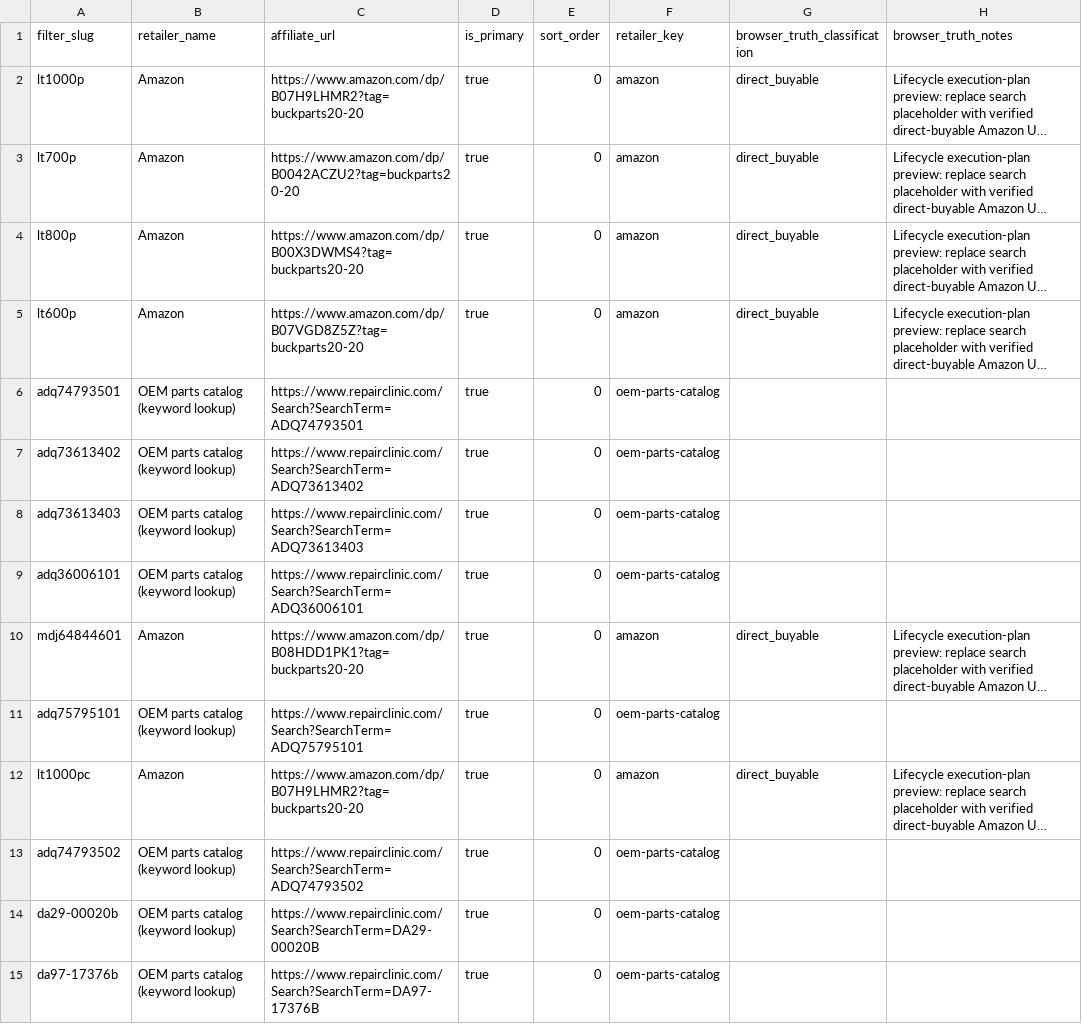
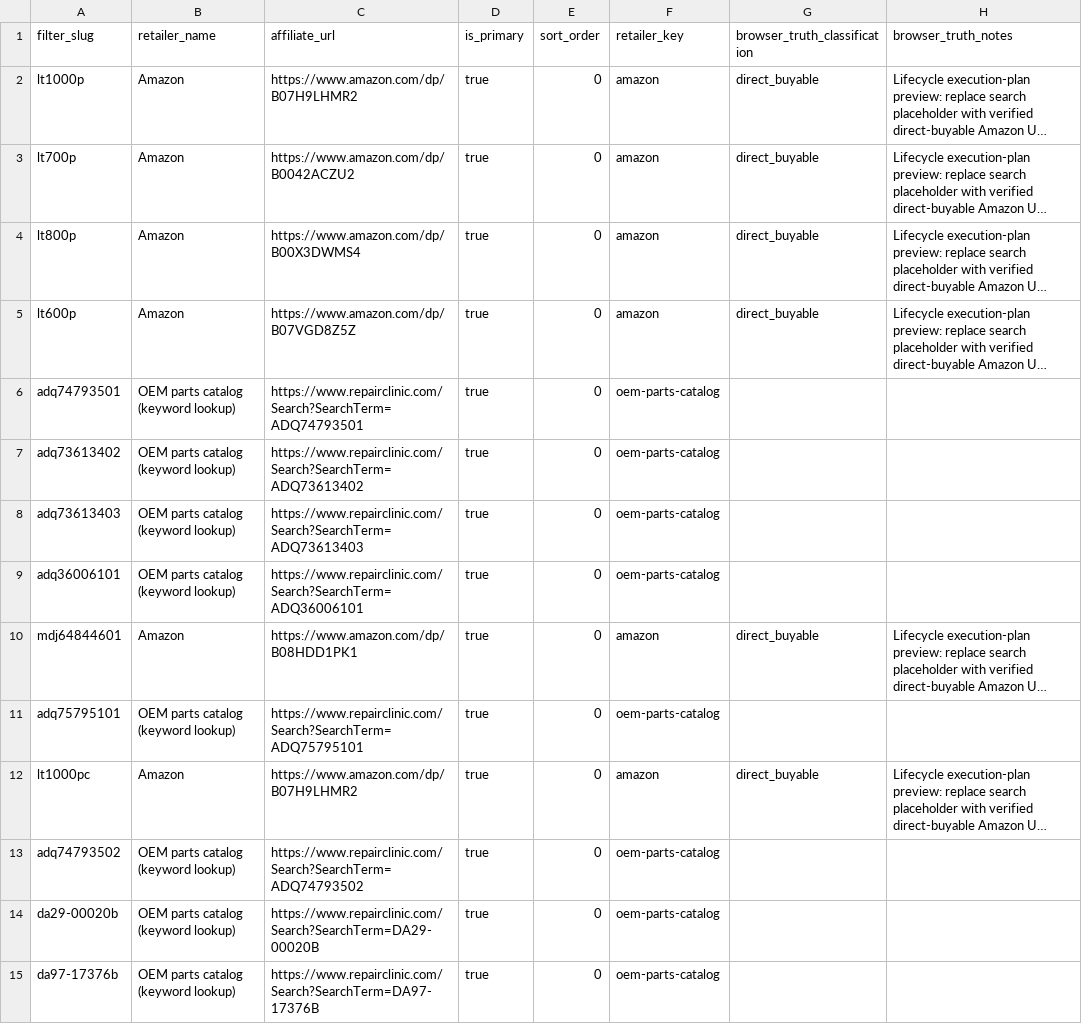
Before and after one commit to BuckNorris0506/bucksites-tools, a CSV file: data/retailer_links.csv, drawn as a sheet; only a part is shown; long unchanged cells end in …; the diff covers the shown part only; the diff names each change by its address in the sheet, - before the commit and + after, or states it on an @@ line.

```diff
--- a/data/retailer_links.csv
+++ b/data/retailer_links.csv
-C2 (affiliate_url): https://www.amazon.com/dp/B07H9LHMR2?tag=buckparts20-20
+C2 (affiliate_url): https://www.amazon.com/dp/B07H9LHMR2
-C3 (affiliate_url): https://www.amazon.com/dp/B0042ACZU2?tag=buckparts20-20
+C3 (affiliate_url): https://www.amazon.com/dp/B0042ACZU2
-C4 (affiliate_url): https://www.amazon.com/dp/B00X3DWMS4?tag=buckparts20-20
+C4 (affiliate_url): https://www.amazon.com/dp/B00X3DWMS4
-C5 (affiliate_url): https://www.amazon.com/dp/B07VGD8Z5Z?tag=buckparts20-20
+C5 (affiliate_url): https://www.amazon.com/dp/B07VGD8Z5Z
-C10 (affiliate_url): https://www.amazon.com/dp/B08HDD1PK1?tag=buckparts20-20
+C10 (affiliate_url): https://www.amazon.com/dp/B08HDD1PK1
-C12 (affiliate_url): https://www.amazon.com/dp/B07H9LHMR2?tag=buckparts20-20
+C12 (affiliate_url): https://www.amazon.com/dp/B07H9LHMR2
```
Also changed, not shown: 8 edited cells elsewhere in this file, 12 other files.
